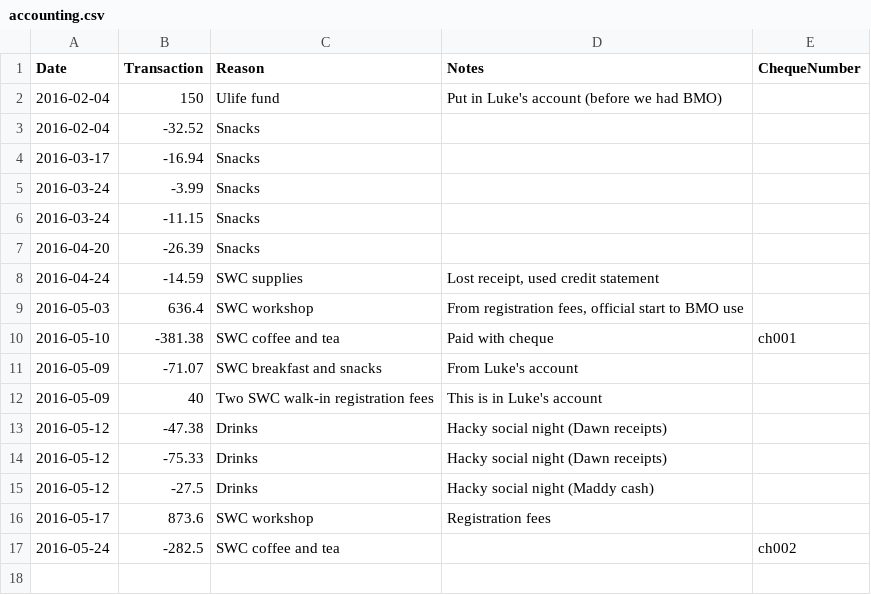
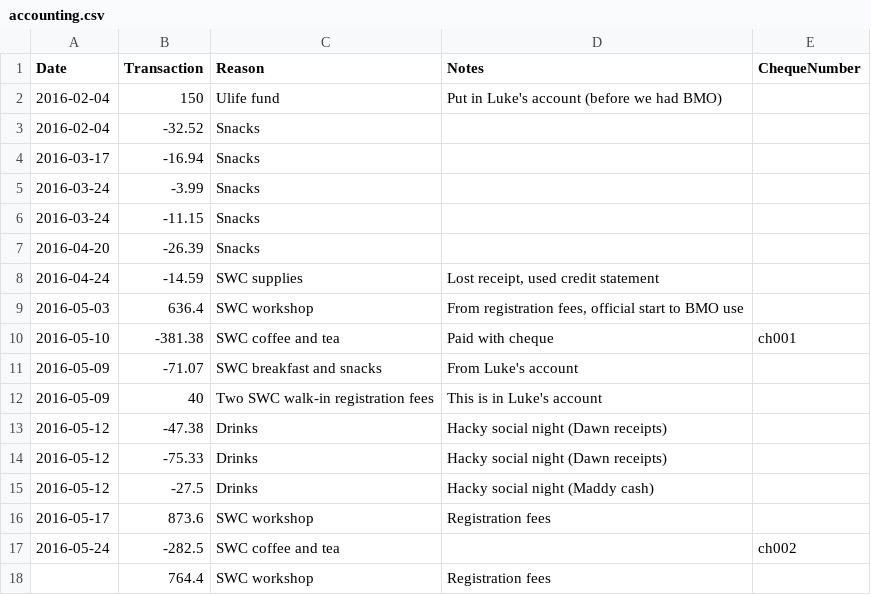
Before and after one commit to UofTCoders/council, a CSV file: treasurer/accounting.csv, drawn as a sheet; the diff names each change by its address in the sheet, - before the commit and + after, or states it on an @@ line.

Commit message:
(incomplete) added income from may 26 SWC

```diff
--- a/treasurer/accounting.csv
+++ b/treasurer/accounting.csv
+row 18:  | 764.4 | SWC workshop | Registration fees
```
